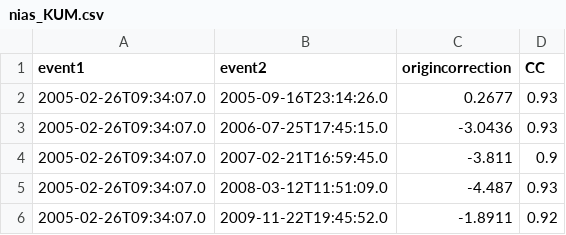
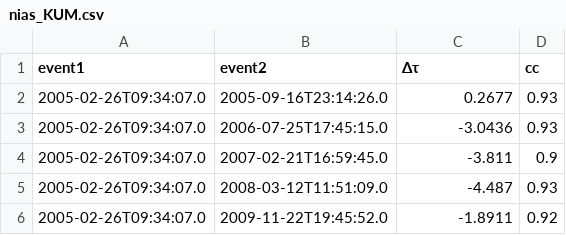
Before and after one commit to joernc/SOT, a CSV file: catalogs/nias_KUM.csv, drawn as a sheet; only a part is shown.

```diff
--- a/catalogs/nias_KUM.csv
+++ b/catalogs/nias_KUM.csv
@@ -1,2 +1,2 @@
-event1,event2,origincorrection,CC
+event1,event2,Δτ,cc
 2005-02-26T09:34:07.0,2005-09-16T23:14:26.0,0.2677,0.93
```
Also changed, not shown: catalogs/nias_WRAB.csv, 5 other files.
